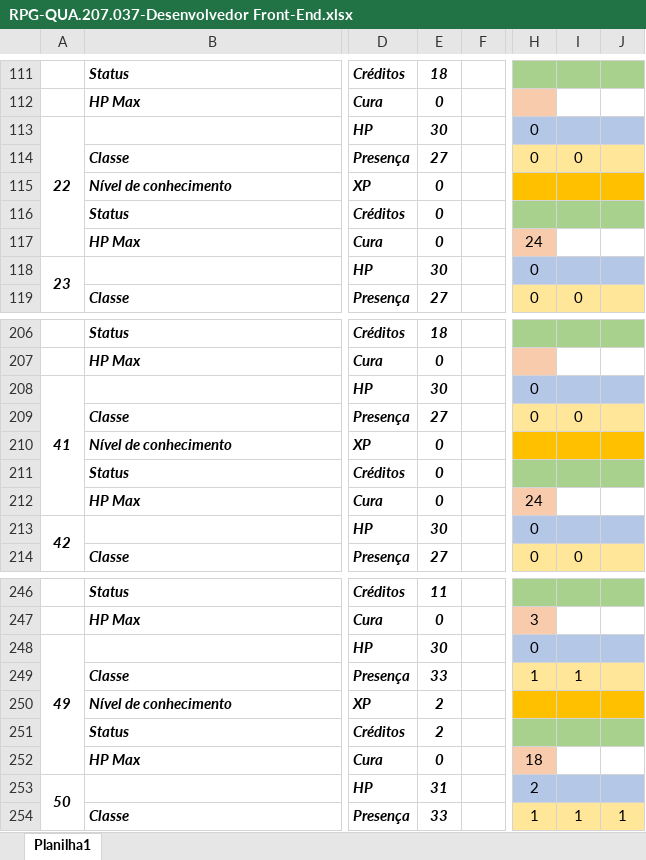
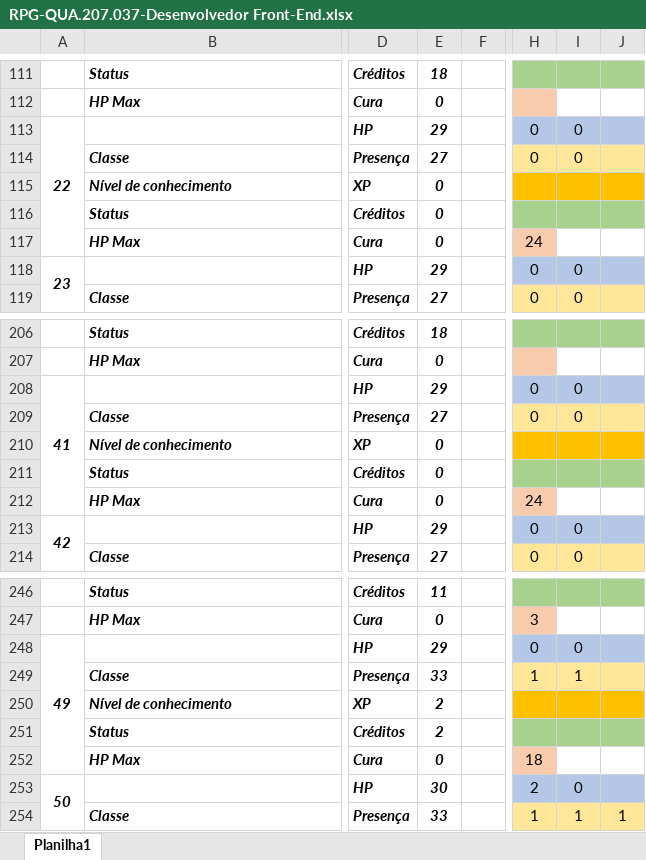
Before and after one commit to alexmachadoribeiro/pontuacao-QUA.207.037-front-end, an Excel workbook: RPG-QUA.207.037-Desenvolvedor Front-End.xlsx, sheet Planilha1, drawn as a sheet; only a part is shown, gaps mark what is left out; values as stored, in another font and other column widths than the file's, no borders; conditional formats not drawn; the diff covers the shown part only; the diff names each change by its address in the sheet, - before the commit and + after, or states it on an @@ line.

```diff
--- a/RPG-QUA.207.037-Desenvolvedor Front-End.xlsx (sheet Planilha1)
+++ b/RPG-QUA.207.037-Desenvolvedor Front-End.xlsx (sheet Planilha1)
-E113: 30
+E113: 29
-I113: (empty)
+I113: 0
-E118: 30
+E118: 29
-I118: (empty)
+I118: 0
-E208: 30
+E208: 29
-I208: (empty)
+I208: 0
-E213: 30
+E213: 29
-I213: (empty)
+I213: 0
-E248: 30
+E248: 29
-I248: (empty)
+I248: 0
-E253: 31
+E253: 30
-I253: (empty)
+I253: 0
```
Also changed, not shown: 8 added rows, 8 removed rows, 8 moved rows and 29 edited cells elsewhere in this sheet.
